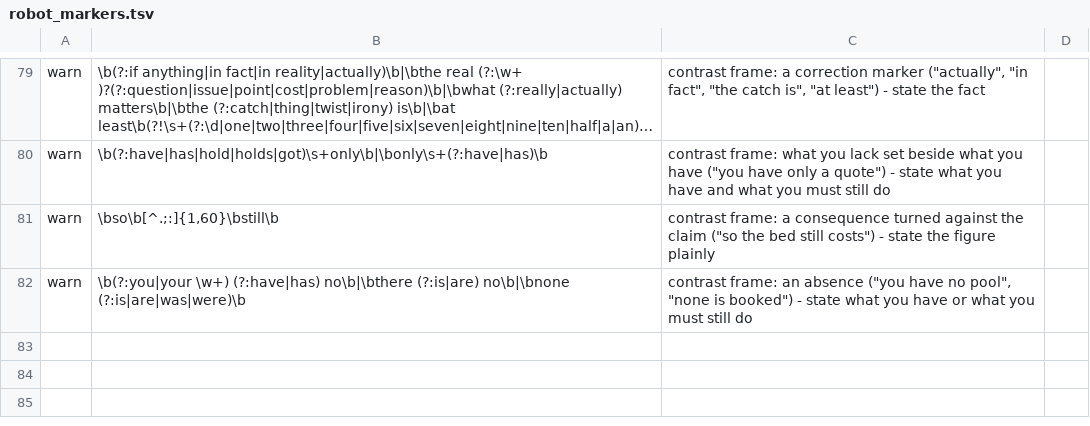
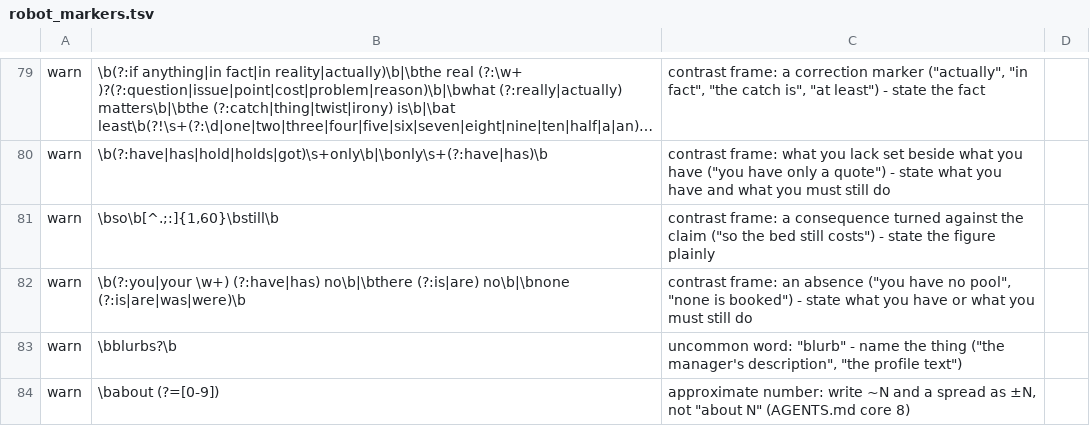
Before and after one commit to agilebean/agentkit, a TSV file: robot_markers.tsv, drawn as a sheet; only a part is shown, gaps mark what is left out; long unchanged cells end in …; the diff names each change by its address in the sheet, - before the commit and + after, or states it on an @@ line.

```diff
--- a/robot_markers.tsv
+++ b/robot_markers.tsv
+row 83: warn | \bblurbs?\b | uncommon word: "blurb" - name the thing ("the manager's description", "the profile text")
+row 84: warn | \babout (?=[0-9]) | approximate number: write ~N and a spread as ±N, not "about N" (AGENTS.md core 8)
```
Also changed, not shown: 4 other files.
